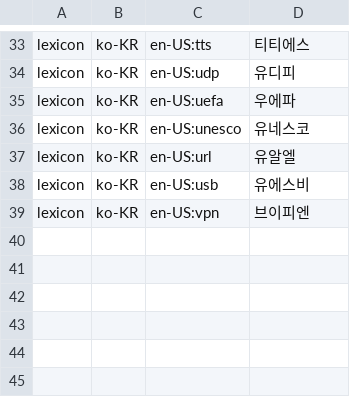
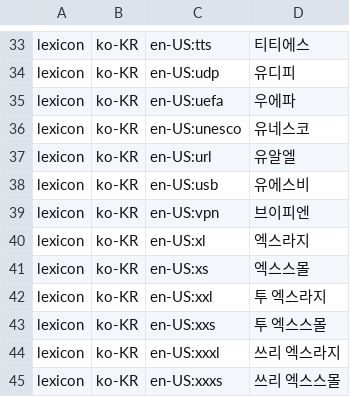
Before and after one commit to hunydev/tts-text-frontend, a TSV file: resources/languages/ko-KR/lexicon/acronyms/default.tsv, drawn as a sheet; only a part is shown, gaps mark what is left out.

```diff
--- a/resources/languages/ko-KR/lexicon/acronyms/default.tsv
+++ b/resources/languages/ko-KR/lexicon/acronyms/default.tsv
@@ -39 +39,7 @@ lexicon	ko-KR	en-US:usb	유에스비
 lexicon	ko-KR	en-US:vpn	브이피엔
+lexicon	ko-KR	en-US:xl	엑스라지
+lexicon	ko-KR	en-US:xs	엑스스몰
+lexicon	ko-KR	en-US:xxl	투 엑스라지
+lexicon	ko-KR	en-US:xxs	투 엑스스몰
+lexicon	ko-KR	en-US:xxxl	쓰리 엑스라지
+lexicon	ko-KR	en-US:xxxs	쓰리 엑스스몰
```
Also changed, not shown: resources/languages/ko-KR/rules/identifiers.tsv, 14 other files.
